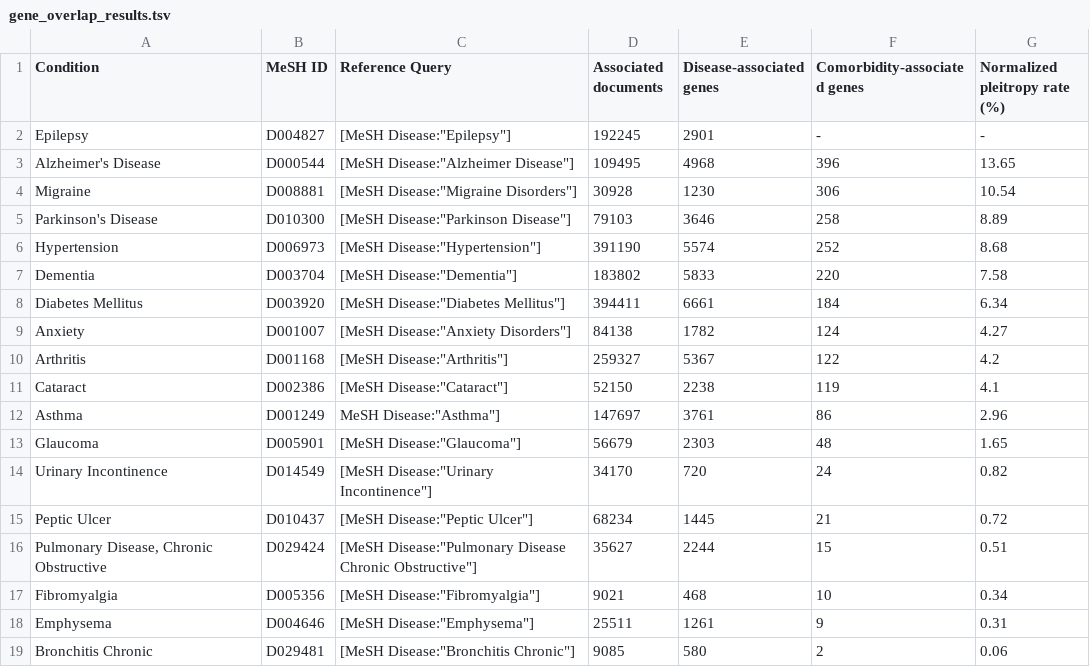
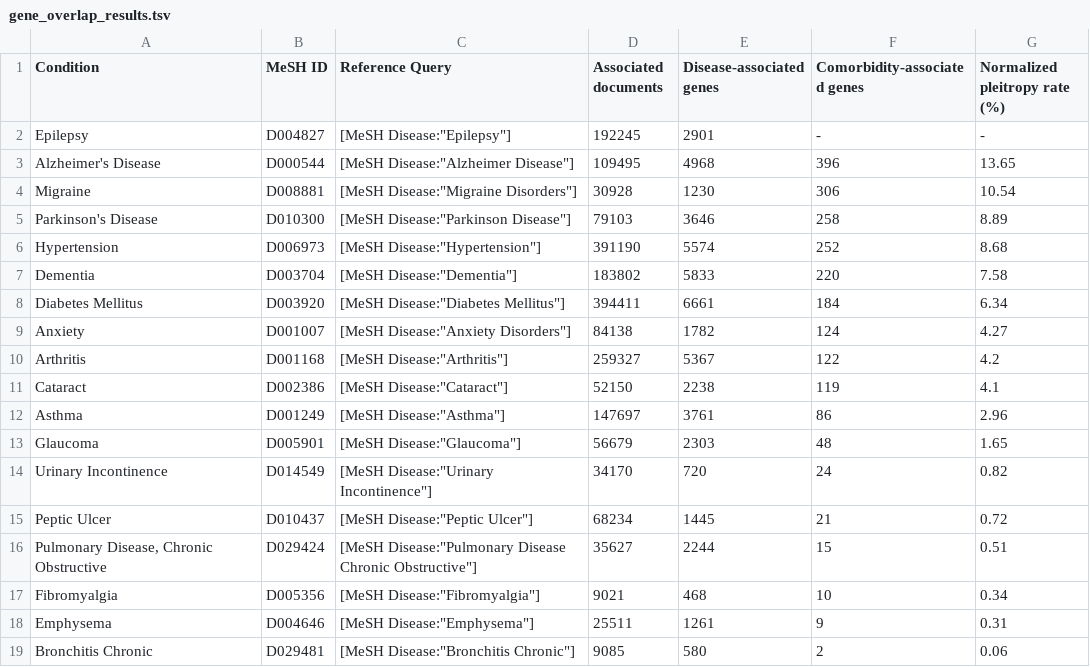
Before and after one commit to neurommsig-epilepsy/EpiCom, a TSV file: results/gene_overlap_results.tsv, drawn as a sheet.

Commit message:
Update gene_overlap_results.tsv

```diff
--- a/results/gene_overlap_results.tsv
+++ b/results/gene_overlap_results.tsv
@@ -11,3 +11,3 @@ Arthritis	D001168	"[MeSH Disease:""Arthritis""]"	259327	5367	122	4.2
 Cataract	D002386	"[MeSH Disease:""Cataract""]"	52150	2238	119	4.1
-Asthma	D001249	MeSH Disease:"Asthma"]	147697	3761	86	2.96
+Asthma	D001249	[MeSH Disease:"Asthma"]	147697	3761	86	2.96
 Glaucoma	D005901	[MeSH Disease:"Glaucoma"]	56679	2303	48	1.65
```
